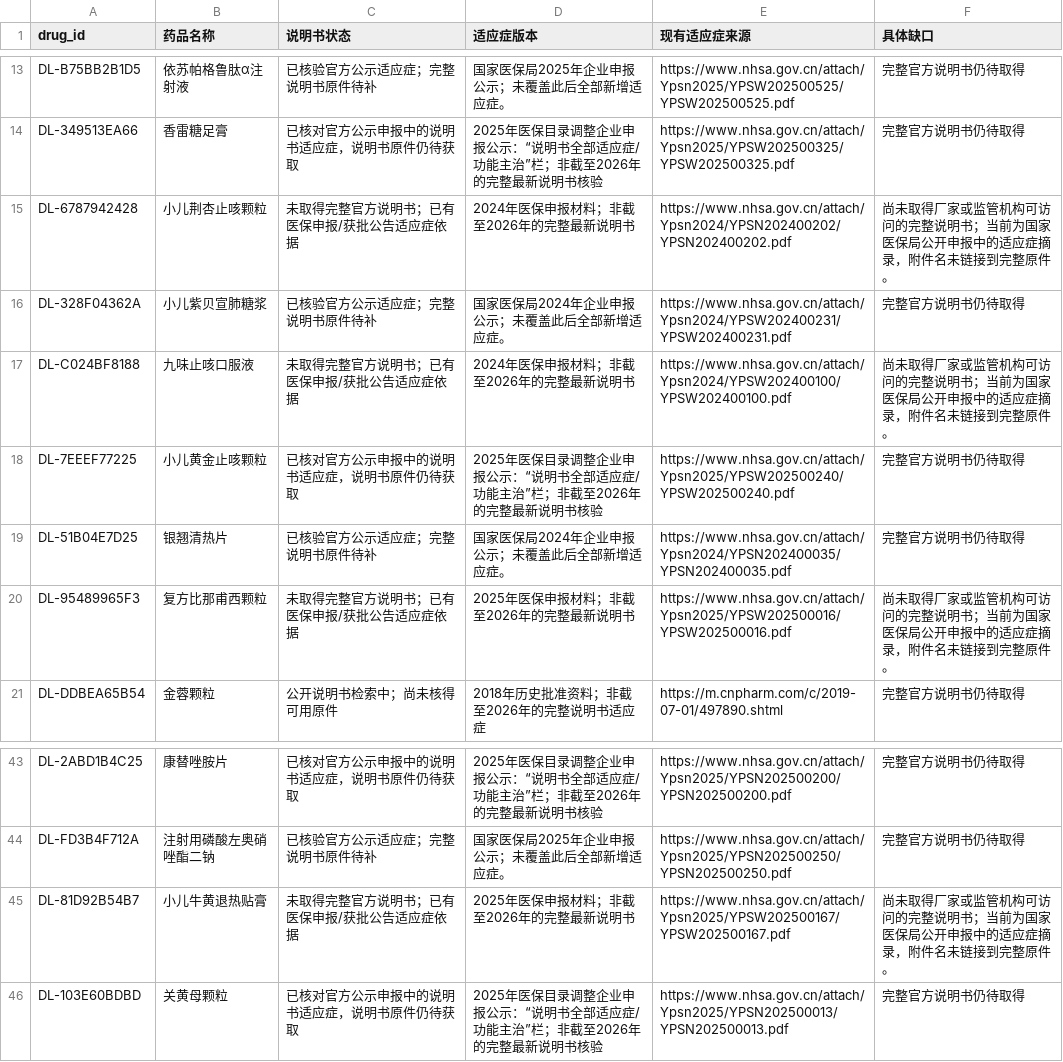
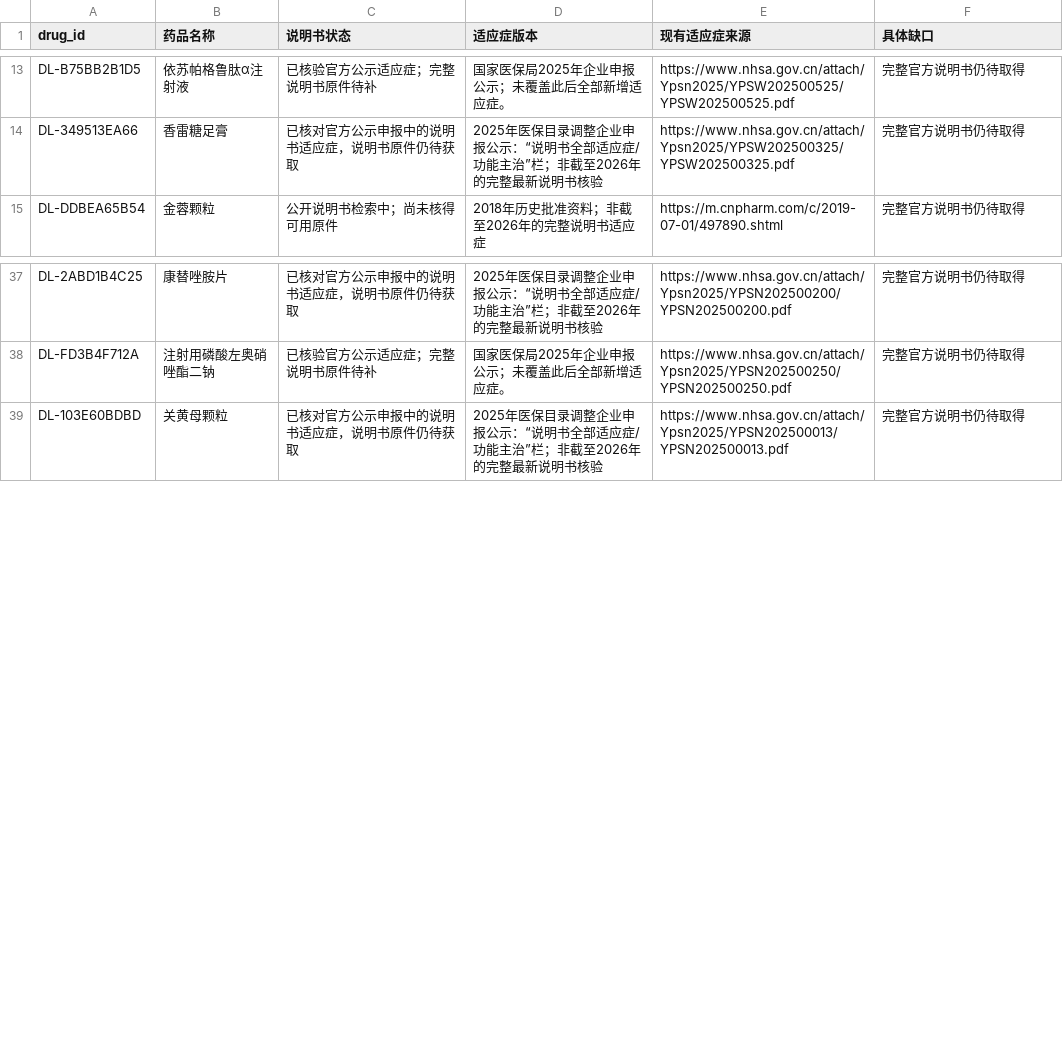
Before and after one commit to Hanhancyber/Drugslist, a CSV file: data/label-gaps.csv, drawn as a sheet; only a part is shown, gaps mark what is left out.

```diff
--- a/data/label-gaps.csv
+++ b/data/label-gaps.csv
@@ -14,8 +14,2 @@ DL-B75BB2B1D5,依苏帕格鲁肽α注射液,已核验官方公示适应症；完
 DL-349513EA66,香雷糖足膏,已核对官方公示申报中的说明书适应症，说明书原件仍待获取,2025年医保目录调整企业申报公示：“说明书全部适应症/功能主治”栏；非截至2026年的完整最新说明书核验,https://www.nhsa.gov.cn/attach/Ypsn2025/YPSW202500325/YPSW202500325.pdf,完整官方说明书仍待取得
-DL-6787942428,小儿荆杏止咳颗粒,未取得完整官方说明书；已有医保申报/获批公告适应症依据,2024年医保申报材料；非截至2026年的完整最新说明书,https://www.nhsa.gov.cn/attach/Ypsn2024/YPSN202400202/YPSN202400202.pdf,尚未取得厂家或监管机构可访问的完整说明书；当前为国家医保局公开申报中的适应症摘录，附件名未链接到完整原件。
-DL-328F04362A,小儿紫贝宣肺糖浆,已核验官方公示适应症；完整说明书原件待补,国家医保局2024年企业申报公示；未覆盖此后全部新增适应症。,https://www.nhsa.gov.cn/attach/Ypsn2024/YPSW202400231/YPSW202400231.pdf,完整官方说明书仍待取得
-DL-C024BF8188,九味止咳口服液,未取得完整官方说明书；已有医保申报/获批公告适应症依据,2024年医保申报材料；非截至2026年的完整最新说明书,https://www.nhsa.gov.cn/attach/Ypsn2024/YPSW202400100/YPSW202400100.pdf,尚未取得厂家或监管机构可访问的完整说明书；当前为国家医保局公开申报中的适应症摘录，附件名未链接到完整原件。
-DL-7EEEF77225,小儿黄金止咳颗粒,已核对官方公示申报中的说明书适应症，说明书原件仍待获取,2025年医保目录调整企业申报公示：“说明书全部适应症/功能主治”栏；非截至2026年的完整最新说明书核验,https://www.nhsa.gov.cn/attach/Ypsn2025/YPSW202500240/YPSW202500240.pdf,完整官方说明书仍待取得
-DL-51B04E7D25,银翘清热片,已核验官方公示适应症；完整说明书原件待补,国家医保局2024年企业申报公示；未覆盖此后全部新增适应症。,https://www.nhsa.gov.cn/attach/Ypsn2024/YPSN202400035/YPSN202400035.pdf,完整官方说明书仍待取得
-DL-95489965F3,复方比那甫西颗粒,未取得完整官方说明书；已有医保申报/获批公告适应症依据,2025年医保申报材料；非截至2026年的完整最新说明书,https://www.nhsa.gov.cn/attach/Ypsn2025/YPSW202500016/YPSW202500016.pdf,尚未取得厂家或监管机构可访问的完整说明书；当前为国家医保局公开申报中的适应症摘录，附件名未链接到完整原件。
 DL-DDBEA65B54,金蓉颗粒,公开说明书检索中；尚未核得可用原件,2018年历史批准资料；非截至2026年的完整说明书适应症,https://m.cnpharm.com/c/2019-07-01/497890.shtml,完整官方说明书仍待取得
@@ -44,3 +38,2 @@ DL-2ABD1B4C25,康替唑胺片,已核对官方公示申报中的说明书适应
 DL-FD3B4F712A,注射用磷酸左奥硝唑酯二钠,已核验官方公示适应症；完整说明书原件待补,国家医保局2025年企业申报公示；未覆盖此后全部新增适应症。,https://www.nhsa.gov.cn/attach/Ypsn2025/YPSN202500250/YPSN202500250.pdf,完整官方说明书仍待取得
-DL-81D92B54B7,小儿牛黄退热贴膏,未取得完整官方说明书；已有医保申报/获批公告适应症依据,2025年医保申报材料；非截至2026年的完整最新说明书,https://www.nhsa.gov.cn/attach/Ypsn2025/YPSW202500167/YPSW202500167.pdf,尚未取得厂家或监管机构可访问的完整说明书；当前为国家医保局公开申报中的适应症摘录，附件名未链接到完整原件。
 DL-103E60BDBD,关黄母颗粒,已核对官方公示申报中的说明书适应症，说明书原件仍待获取,2025年医保目录调整企业申报公示：“说明书全部适应症/功能主治”栏；非截至2026年的完整最新说明书核验,https://www.nhsa.gov.cn/attach/Ypsn2025/YPSN202500013/YPSN202500013.pdf,完整官方说明书仍待取得
```
Also changed, not shown: data/coverage-by-year.csv, data/field-completeness.csv, 19 other files.
